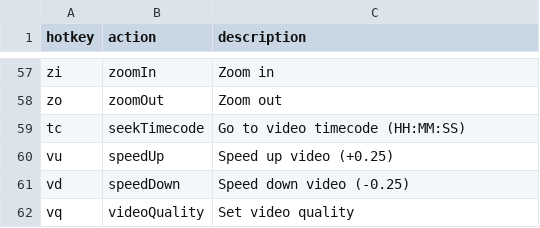
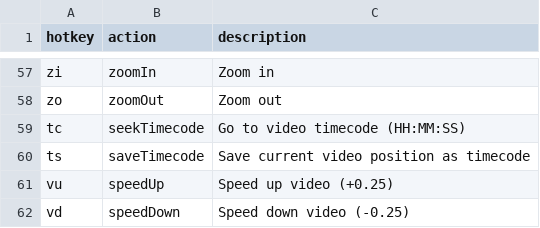
Before and after one commit to seriiserii825/bs-vimium-c, a CSV file: maps.csv, drawn as a sheet; only a part is shown, gaps mark what is left out; the shorter side is filled out with more unchanged rows.

Commit message:
feat: save timecode

```diff
--- a/maps.csv
+++ b/maps.csv
@@ -59,2 +59,3 @@ zo,zoomOut,Zoom out
 tc,seekTimecode,Go to video timecode (HH:MM:SS)
+ts,saveTimecode,Save current video position as timecode
 vu,speedUp,Speed up video (+0.25)
```
Also changed, not shown: 2 other files.
